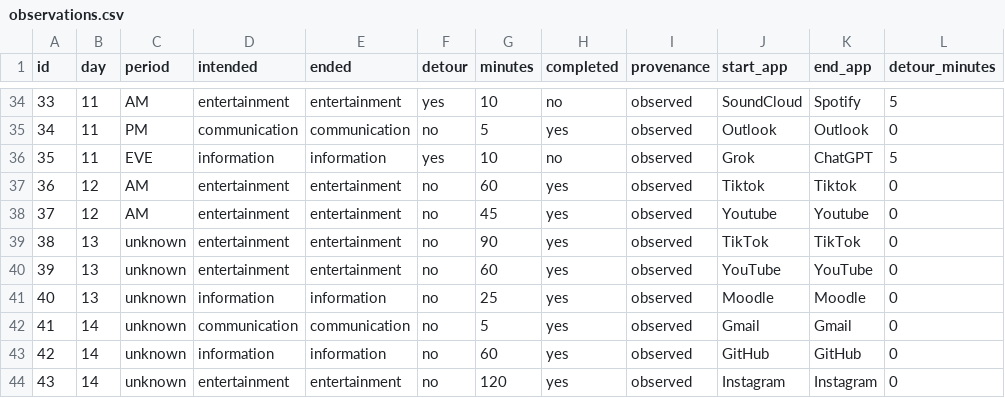
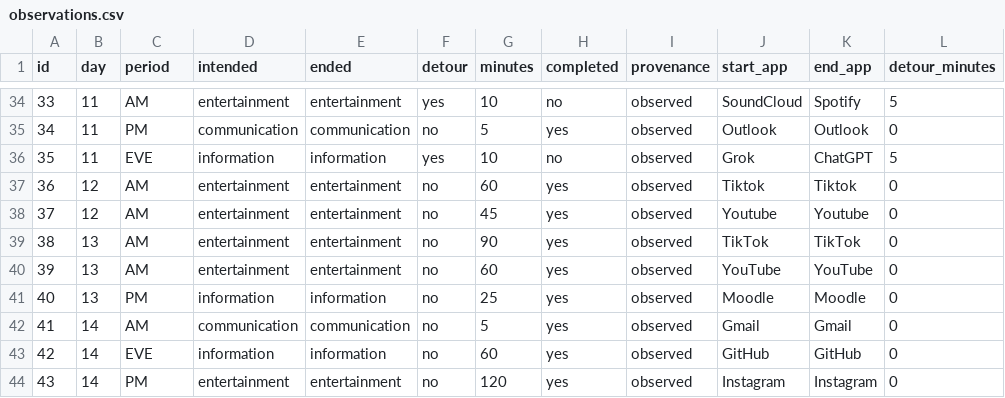
Before and after one commit to imranbekri/Dear-Data-Digital-detours, a CSV file: DigitalDetours/data/observations.csv, drawn as a sheet; only a part is shown, gaps mark what is left out.

Commit message:
Update timestamps and categories in observations.csv

```diff
--- a/DigitalDetours/data/observations.csv
+++ b/DigitalDetours/data/observations.csv
@@ -38,7 +38,7 @@ id,day,period,intended,ended,detour,minutes,completed,provenance,start_app,end_a
 37,12,AM,entertainment,entertainment,no,45,yes, observed,Youtube,Youtube,0
-38,13,unknown,entertainment,entertainment,no,90,yes,observed,TikTok,TikTok,0
-39,13,unknown,entertainment,entertainment,no,60,yes,observed,YouTube,YouTube,0
-40,13,unknown,information,information,no,25,yes,observed,Moodle,Moodle,0
-41,14,unknown,communication,communication,no,5,yes,observed,Gmail,Gmail,0
-42,14,unknown,information,information,no,60,yes,observed,GitHub,GitHub,0
-43,14,unknown,entertainment,entertainment,no,120,yes,observed,Instagram,Instagram,0
+38,13,AM,entertainment,entertainment,no,90,yes,observed,TikTok,TikTok,0
+39,13,AM,entertainment,entertainment,no,60,yes,observed,YouTube,YouTube,0
+40,13,PM,information,information,no,25,yes,observed,Moodle,Moodle,0
+41,14,AM,communication,communication,no,5,yes,observed,Gmail,Gmail,0
+42,14,EVE,information,information,no,60,yes,observed,GitHub,GitHub,0
+43,14,PM,entertainment,entertainment,no,120,yes,observed,Instagram,Instagram,0
```
